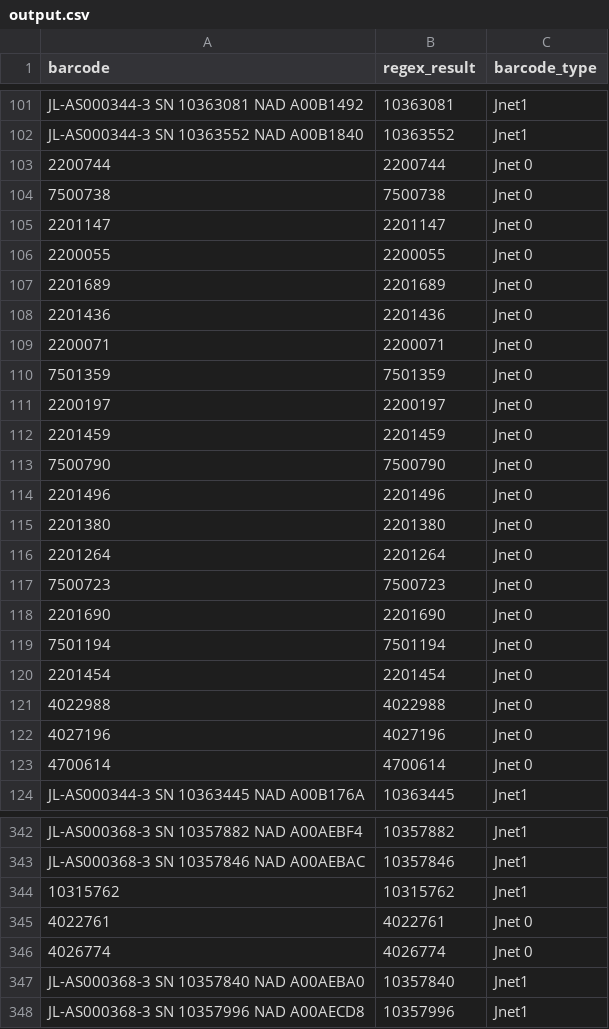
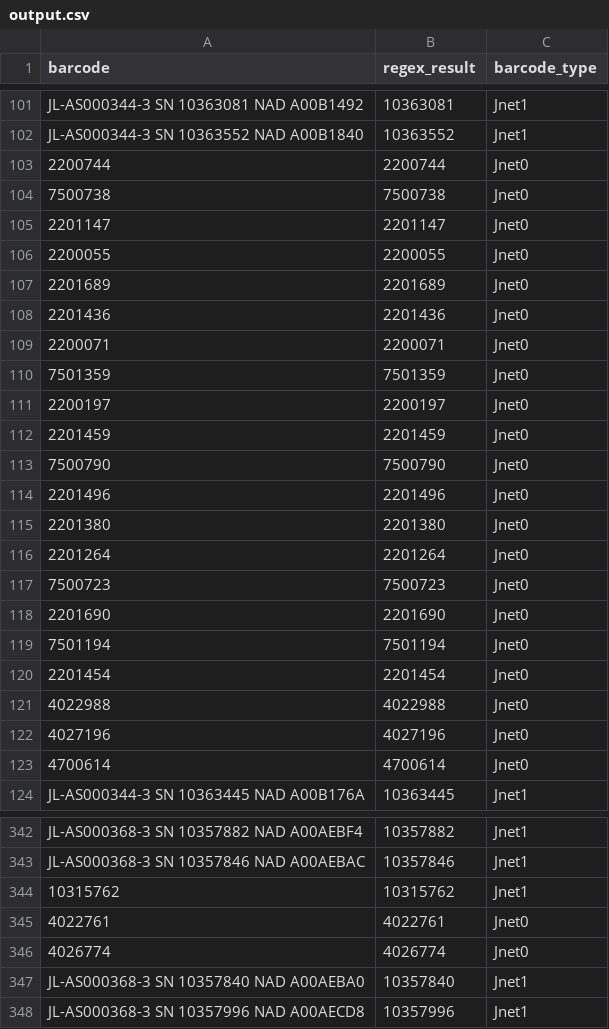
Before and after one commit to Orbasker/Synchronizer, a CSV file: output.csv, drawn as a sheet; only a part is shown, gaps mark what is left out; the diff covers the shown part only.

```diff
--- a/output.csv
+++ b/output.csv
@@ -102,23 +102,23 @@ JL-AS000344-3 SN 10363081 NAD A00B1492,10363081,Jnet1
 JL-AS000344-3 SN 10363552 NAD A00B1840,10363552,Jnet1
-2200744,2200744,Jnet 0
-7500738,7500738,Jnet 0
-2201147,2201147,Jnet 0
-2200055,2200055,Jnet 0
-2201689,2201689,Jnet 0
-2201436,2201436,Jnet 0
-2200071,2200071,Jnet 0
-7501359,7501359,Jnet 0
-2200197,2200197,Jnet 0
-2201459,2201459,Jnet 0
-7500790,7500790,Jnet 0
-2201496,2201496,Jnet 0
-2201380,2201380,Jnet 0
-2201264,2201264,Jnet 0
-7500723,7500723,Jnet 0
-2201690,2201690,Jnet 0
-7501194,7501194,Jnet 0
-2201454,2201454,Jnet 0
-4022988,4022988,Jnet 0
-4027196,4027196,Jnet 0
-4700614,4700614,Jnet 0
+2200744,2200744,Jnet0
+7500738,7500738,Jnet0
+2201147,2201147,Jnet0
+2200055,2200055,Jnet0
+2201689,2201689,Jnet0
+2201436,2201436,Jnet0
+2200071,2200071,Jnet0
+7501359,7501359,Jnet0
+2200197,2200197,Jnet0
+2201459,2201459,Jnet0
+7500790,7500790,Jnet0
+2201496,2201496,Jnet0
+2201380,2201380,Jnet0
+2201264,2201264,Jnet0
+7500723,7500723,Jnet0
+2201690,2201690,Jnet0
+7501194,7501194,Jnet0
+2201454,2201454,Jnet0
+4022988,4022988,Jnet0
+4027196,4027196,Jnet0
+4700614,4700614,Jnet0
 JL-AS000344-3 SN 10363445 NAD A00B176A,10363445,Jnet1
@@ -344,4 +344,4 @@ JL-AS000368-3 SN 10357846 NAD A00AEBAC,10357846,Jnet1
 10315762,10315762,Jnet1
-4022761,4022761,Jnet 0
-4026774,4026774,Jnet 0
+4022761,4022761,Jnet0
+4026774,4026774,Jnet0
 JL-AS000368-3 SN 10357840 NAD A00AEBA0,10357840,Jnet1
```
Also changed, not shown: 145 edited cells elsewhere in this file, 2 other files.
